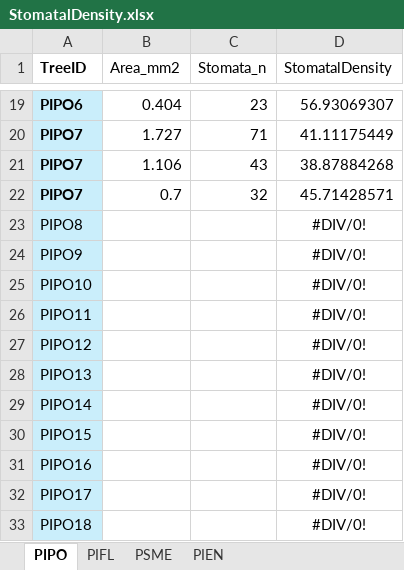
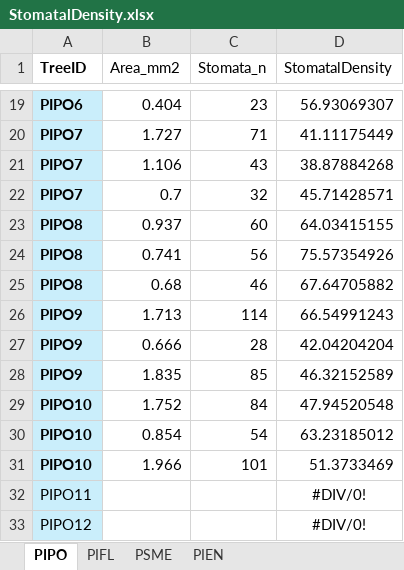
Before and after one commit to fernbro/SeedlingMortality, an Excel workbook: data/Experiment/Raw/StomatalDensity.xlsx, sheet PIPO, drawn as a sheet; only a part is shown, gaps mark what is left out; the shorter side is filled out with more unchanged rows; values as stored, in another font and other column widths than the file's, no borders; removed rows and columns are numbered as before the commit, all else as after; the diff names each change by its address in the sheet, - before the commit and + after, or states it on an @@ line.

```diff
--- a/data/Experiment/Raw/StomatalDensity.xlsx (sheet PIPO)
+++ b/data/Experiment/Raw/StomatalDensity.xlsx (sheet PIPO)
-row 23: PIPO8 |  |  | #DIV/0!
-row 24: PIPO9 |  |  | #DIV/0!
-row 25: PIPO10 |  |  | #DIV/0!
+row 23: PIPO8 | 0.937 | 60 | 64.03415155
+row 24: PIPO8 | 0.741 | 56 | 75.57354926
+row 25: PIPO8 | 0.68 | 46 | 67.64705882
+row 26: PIPO9 | 1.713 | 114 | 66.54991243
+row 27: PIPO9 | 0.666 | 28 | 42.04204204
+row 28: PIPO9 | 1.835 | 85 | 46.32152589
+row 29: PIPO10 | 1.752 | 84 | 47.94520548
+row 30: PIPO10 | 0.854 | 54 | 63.23185012
+row 31: PIPO10 | 1.966 | 101 | 51.3733469
```
Also changed, not shown: 4 other files.
